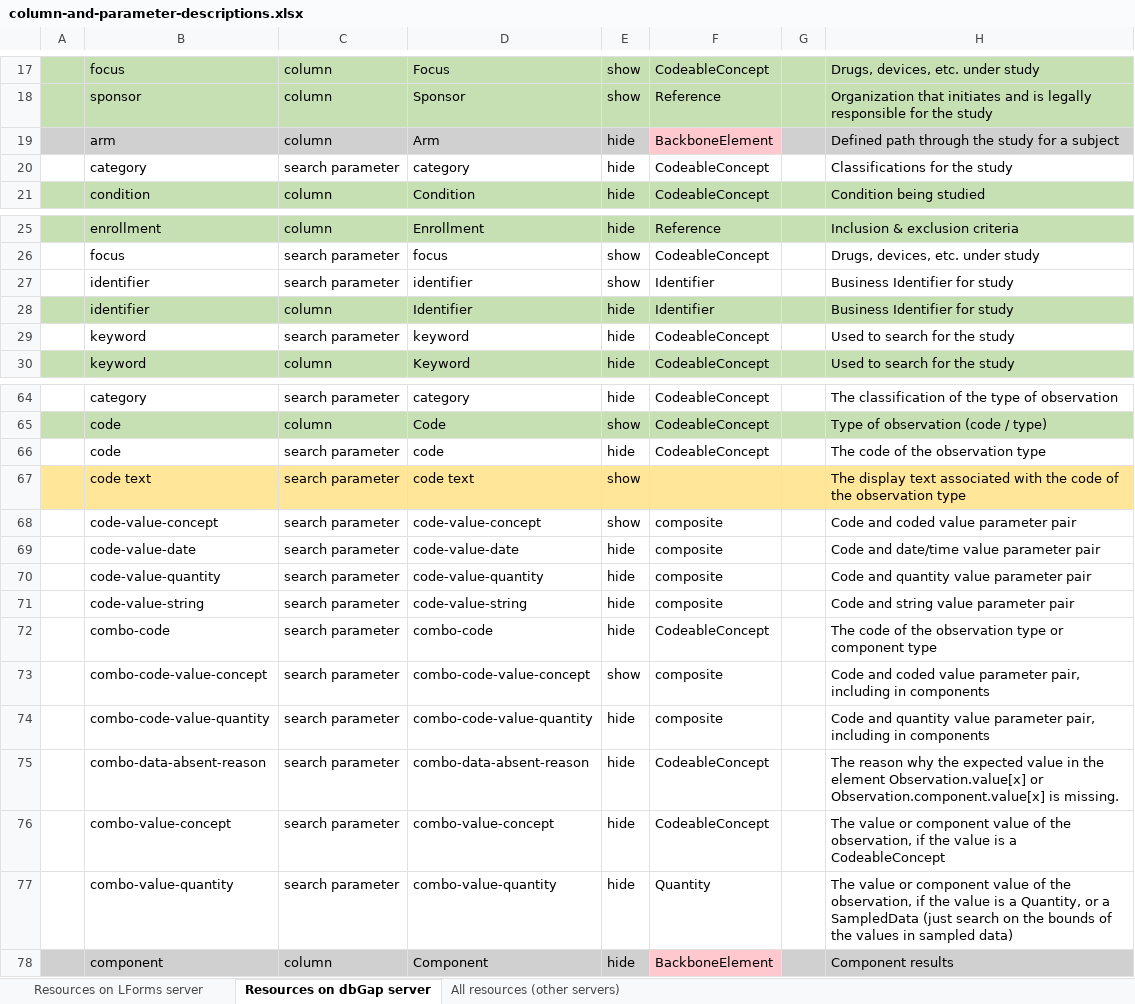
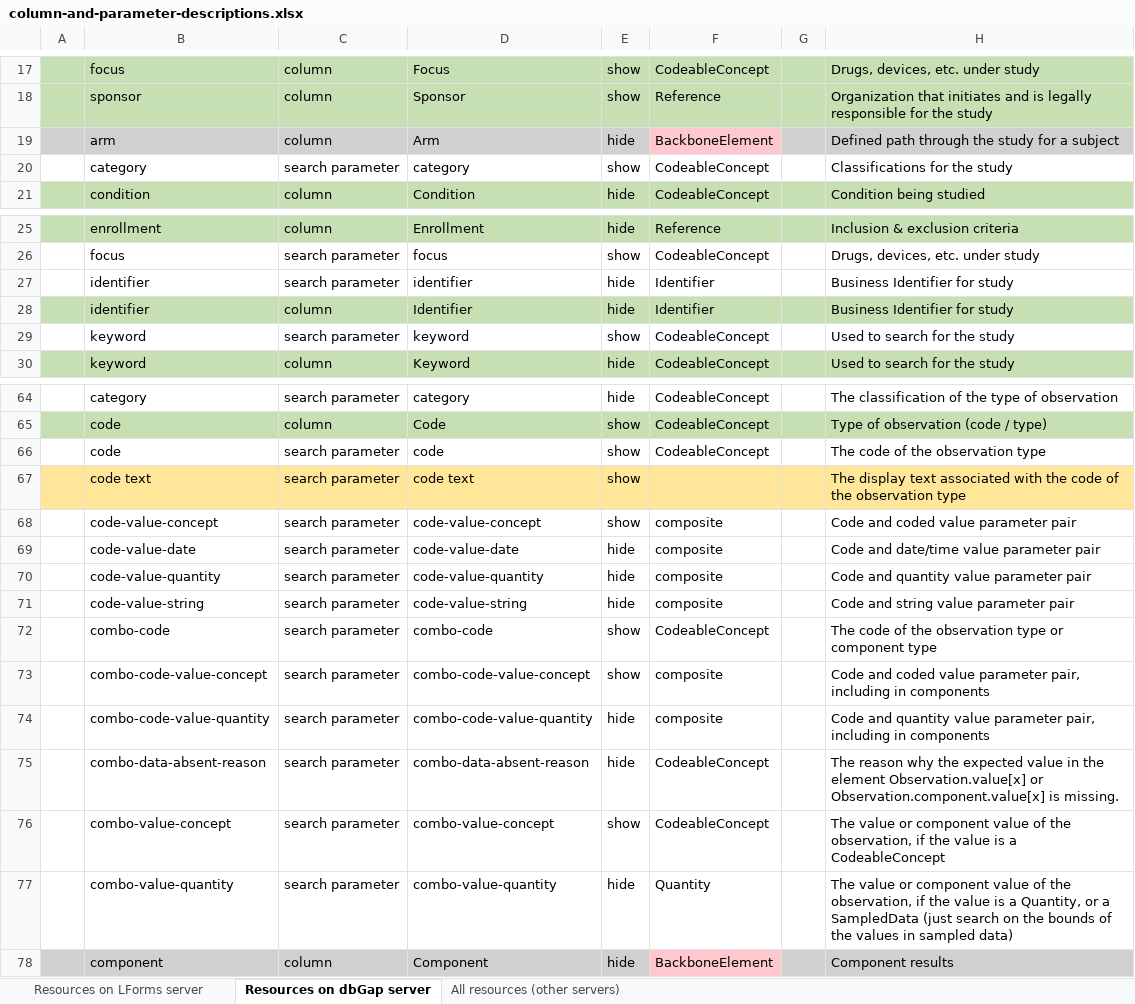
Before and after one commit to LHNCBC/research-data-finder, an Excel workbook: src/conf/xlsx/column-and-parameter-descriptions.xlsx, sheet Resources on dbGap server, drawn as a sheet; only a part is shown, gaps mark what is left out; values as stored, in another font and other column widths than the file's, no borders; the diff names each change by its address in the sheet, - before the commit and + after, or states it on an @@ line.

```diff
--- a/src/conf/xlsx/column-and-parameter-descriptions.xlsx (sheet Resources on dbGap server)
+++ b/src/conf/xlsx/column-and-parameter-descriptions.xlsx (sheet Resources on dbGap server)
-E20: hide
+E20: show
-E27: show
+E27: hide
-E29: hide
+E29: show
-E66: hide
+E66: show
-E72: hide
+E72: show
-E76: hide
+E76: show
```
Also changed, not shown: 2 other files.
